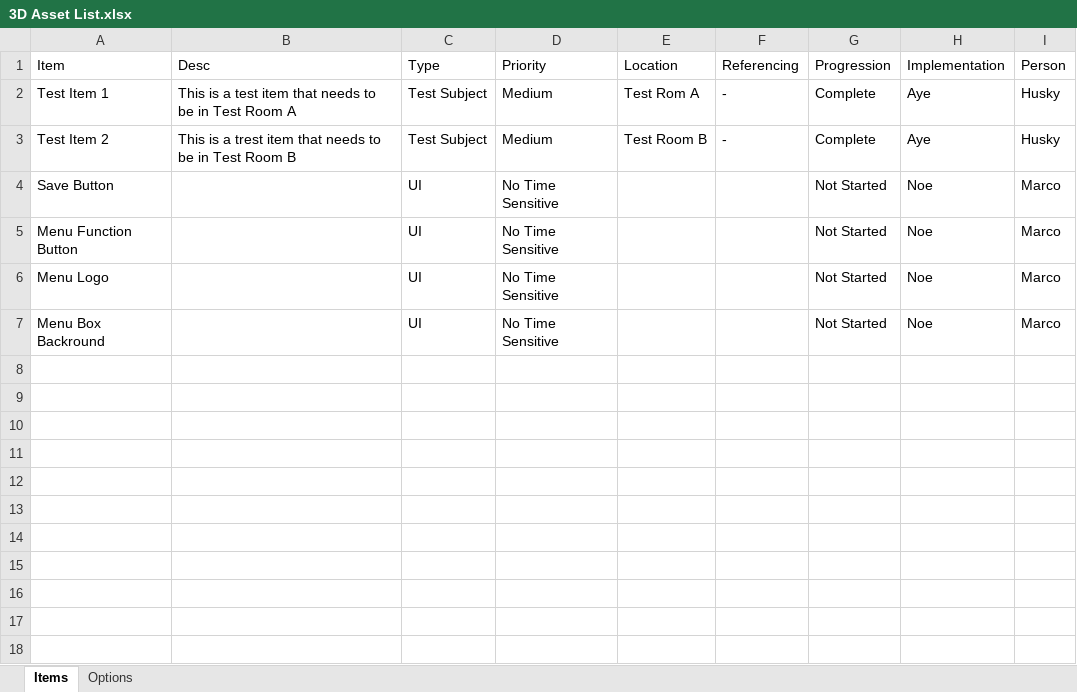
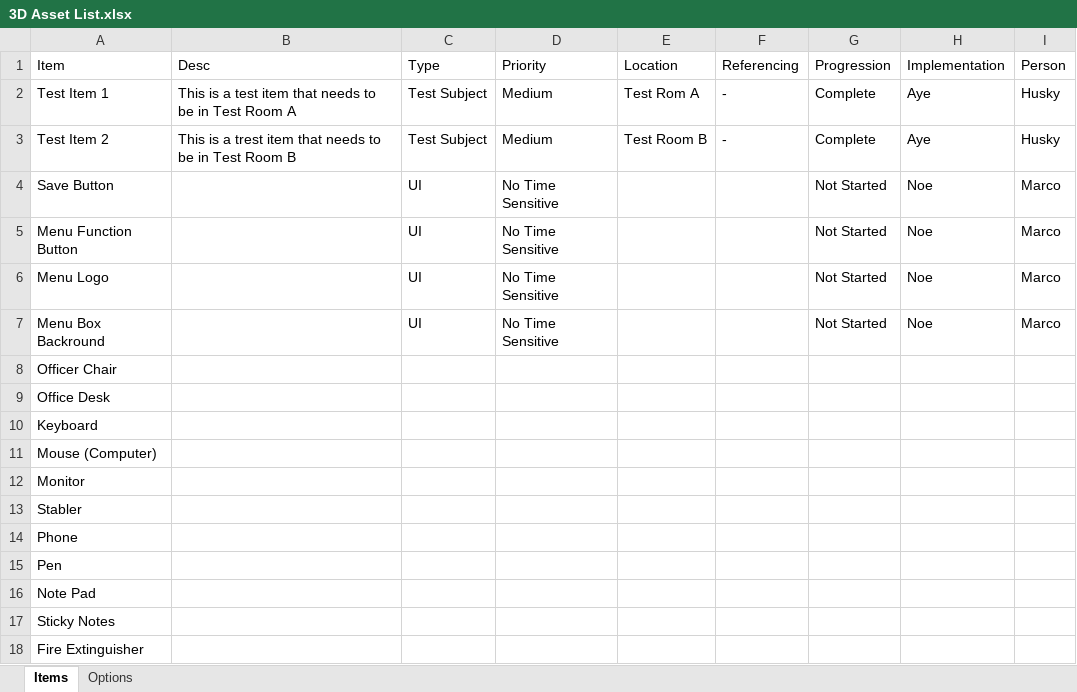
Before and after one commit to Rafalmajcher02/HotelSimulator, an Excel workbook: Documentation/3D Asset List.xlsx, sheet Items, drawn as a sheet; values as stored, in another font and other column widths than the file's, no borders; the diff names each change by its address in the sheet, - before the commit and + after, or states it on an @@ line.

Commit message:
Updated documents and made sign epxorts

```diff
--- a/Documentation/3D Asset List.xlsx (sheet Items)
+++ b/Documentation/3D Asset List.xlsx (sheet Items)
+row 8: Officer Chair
+row 9: Office Desk
+row 10: Keyboard
+row 11: Mouse (Computer)
+row 12: Monitor
+row 13: Stabler
+row 14: Phone
+row 15: Pen
+row 16: Note Pad
+row 17: Sticky Notes
+row 18: Fire Extinguisher
```
Also changed, not shown: 18 other files.
